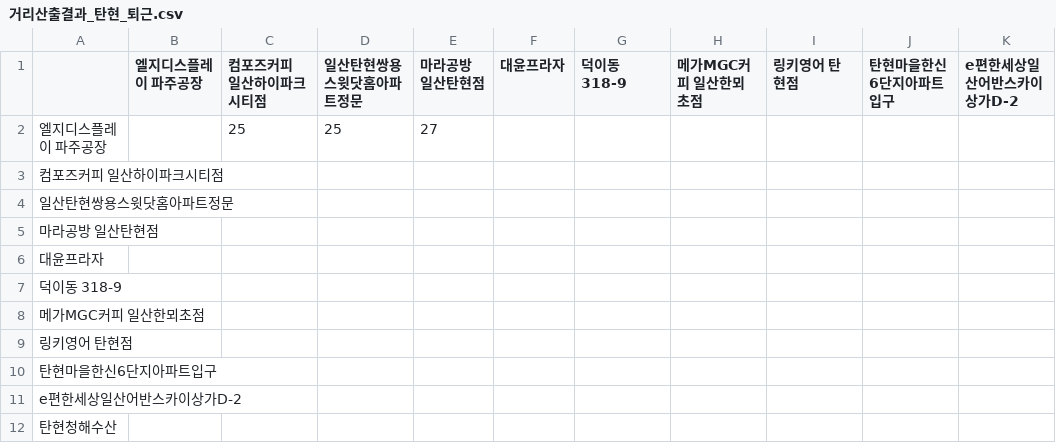
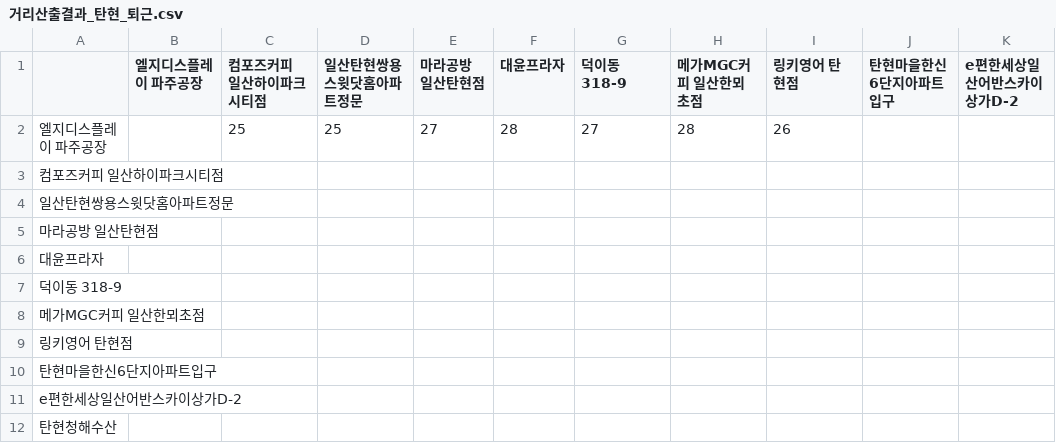
Before and after one commit to sgw0214/VSC, a CSV file: 거리산출결과_탄현_퇴근.csv, drawn as a sheet; only a part is shown; the diff names each change by its address in the sheet, - before the commit and + after, or states it on an @@ line.

Commit message:
--- Auto Git Commit ---

```diff
--- a/거리산출결과_탄현_퇴근.csv
+++ b/거리산출결과_탄현_퇴근.csv
-F2 (대윤프라자): (empty)
+F2 (대윤프라자): 28
-G2 (덕이동 318-9): (empty)
+G2 (덕이동 318-9): 27
-H2 (메가MGC커피 일산한뫼초점): (empty)
+H2 (메가MGC커피 일산한뫼초점): 28
-I2 (링키영어 탄현점): (empty)
+I2 (링키영어 탄현점): 26
```
